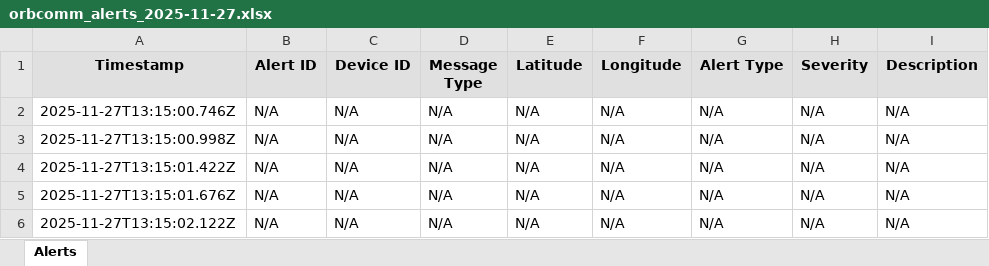
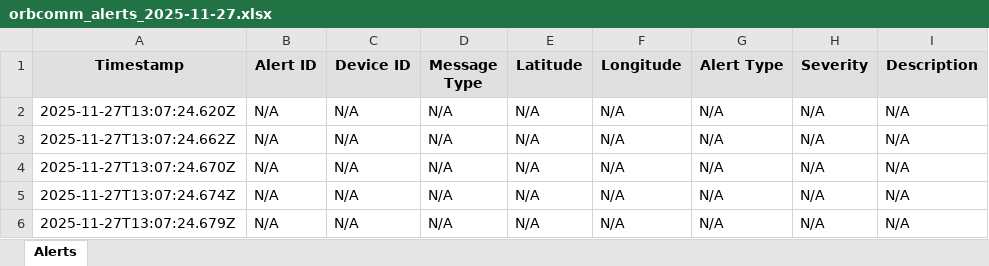
Before and after one commit to Arzaan-k/service-hub, an Excel workbook: logs/orbcomm/orbcomm_alerts_2025-11-27.xlsx, sheet Alerts, drawn as a sheet; only a part is shown; values as stored, in another font and other column widths than the file's, no borders; the diff covers the shown part only; the diff names each change by its address in the sheet, - before the commit and + after, or states it on an @@ line.

```diff
--- a/logs/orbcomm/orbcomm_alerts_2025-11-27.xlsx (sheet Alerts)
+++ b/logs/orbcomm/orbcomm_alerts_2025-11-27.xlsx (sheet Alerts)
-A2 (Timestamp): 2025-11-27T13:15:00.746Z
+A2 (Timestamp): 2025-11-27T13:07:24.620Z
-A3 (Timestamp): 2025-11-27T13:15:00.998Z
+A3 (Timestamp): 2025-11-27T13:07:24.662Z
-A4 (Timestamp): 2025-11-27T13:15:01.422Z
+A4 (Timestamp): 2025-11-27T13:07:24.670Z
-A5 (Timestamp): 2025-11-27T13:15:01.676Z
+A5 (Timestamp): 2025-11-27T13:07:24.674Z
-A6 (Timestamp): 2025-11-27T13:15:02.122Z
+A6 (Timestamp): 2025-11-27T13:07:24.679Z
```
Also changed, not shown: 2 removed rows and 3 edited cells elsewhere in this sheet, 5 other files.
